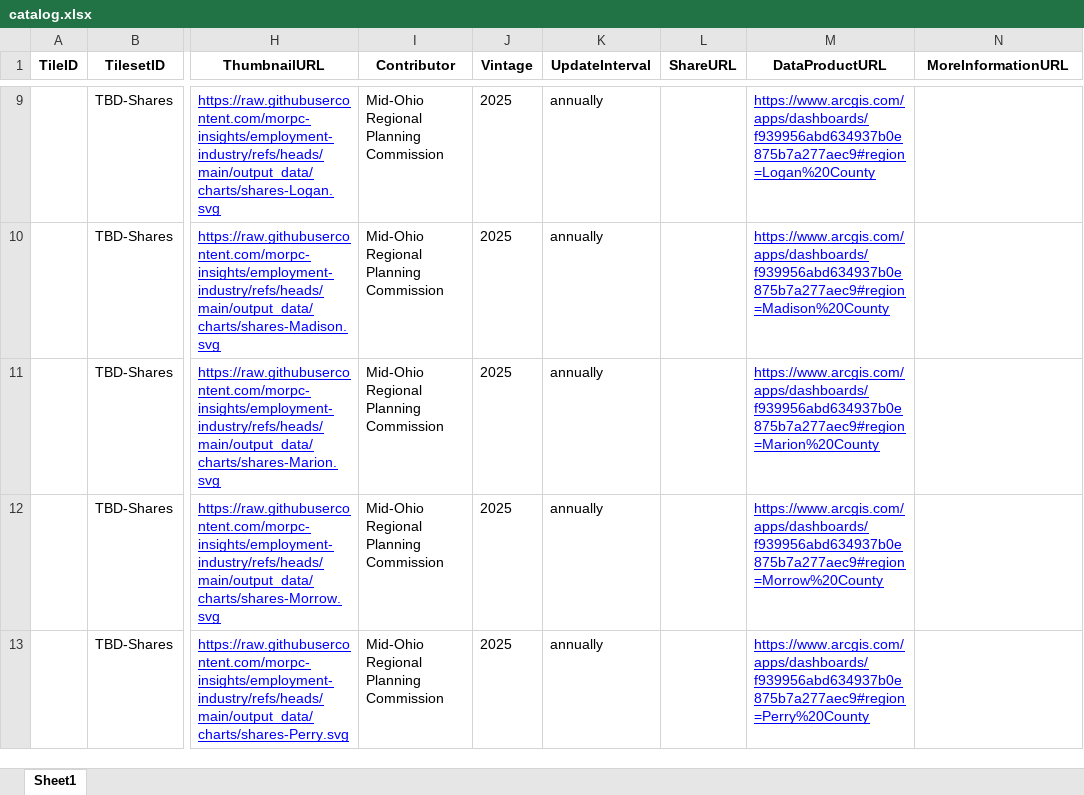
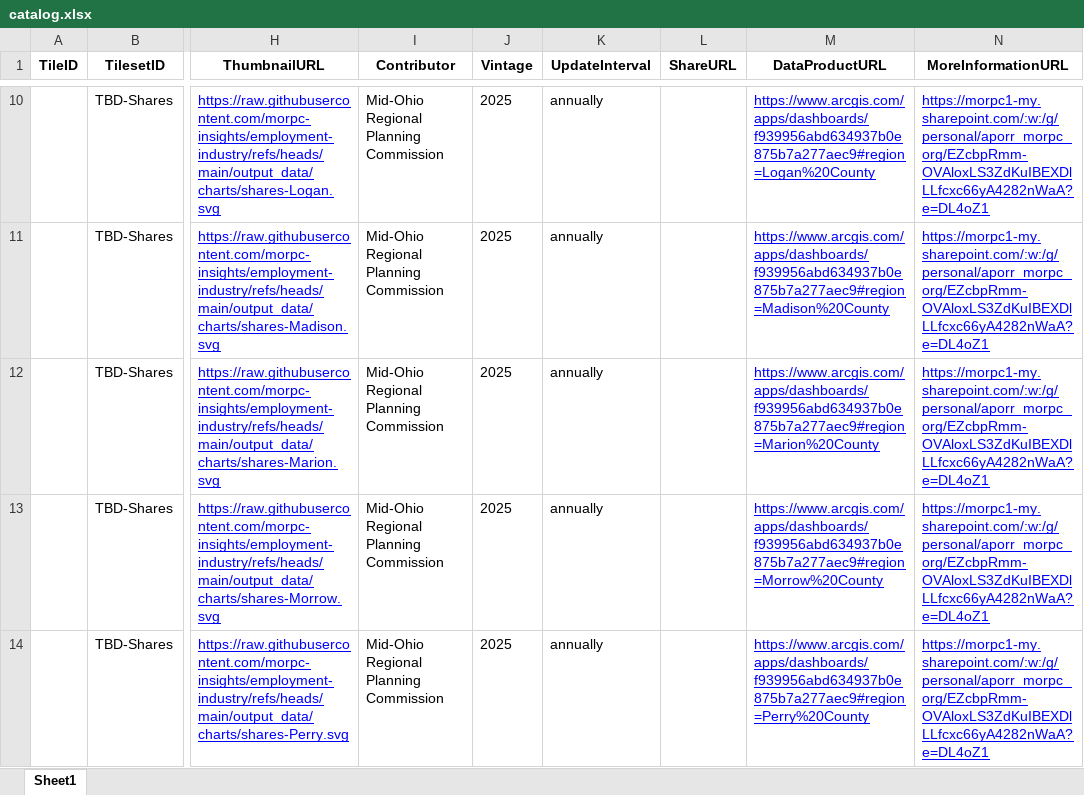
Before and after one commit to morpc-insights/insights-employment-industry, an Excel workbook: catalog.xlsx, sheet Sheet1, drawn as a sheet; only a part is shown, gaps mark what is left out; values as stored, in another font and other column widths than the file's, no borders; addresses are those after the commit; the diff covers the shown part only; the diff names each change by its address in the sheet, - before the commit and + after, or states it on an @@ line.

Commit message:
Improve colors and legend arrangement. Add link to fact sheet in SharePoint.

```diff
--- a/catalog.xlsx (sheet Sheet1)
+++ b/catalog.xlsx (sheet Sheet1)
-N10:N14 (MoreInformationURL): (empty)
+N10:N14 (MoreInformationURL): https://morpc1-my.sharepoint.com/:w:/g/personal/aporr_morpc_org/EZcbpRmm-OVAloxLS3ZdKuIBEXDlLLfcxc66yA4282nWaA?e=DL4oZ1
```
Also changed, not shown: 1 added row, 1 removed row and 10 edited cells elsewhere in this sheet, output_data/charts/shares-Delaware.xlsx, output_data/charts/shares-Hocking.xlsx, 32 other files.
